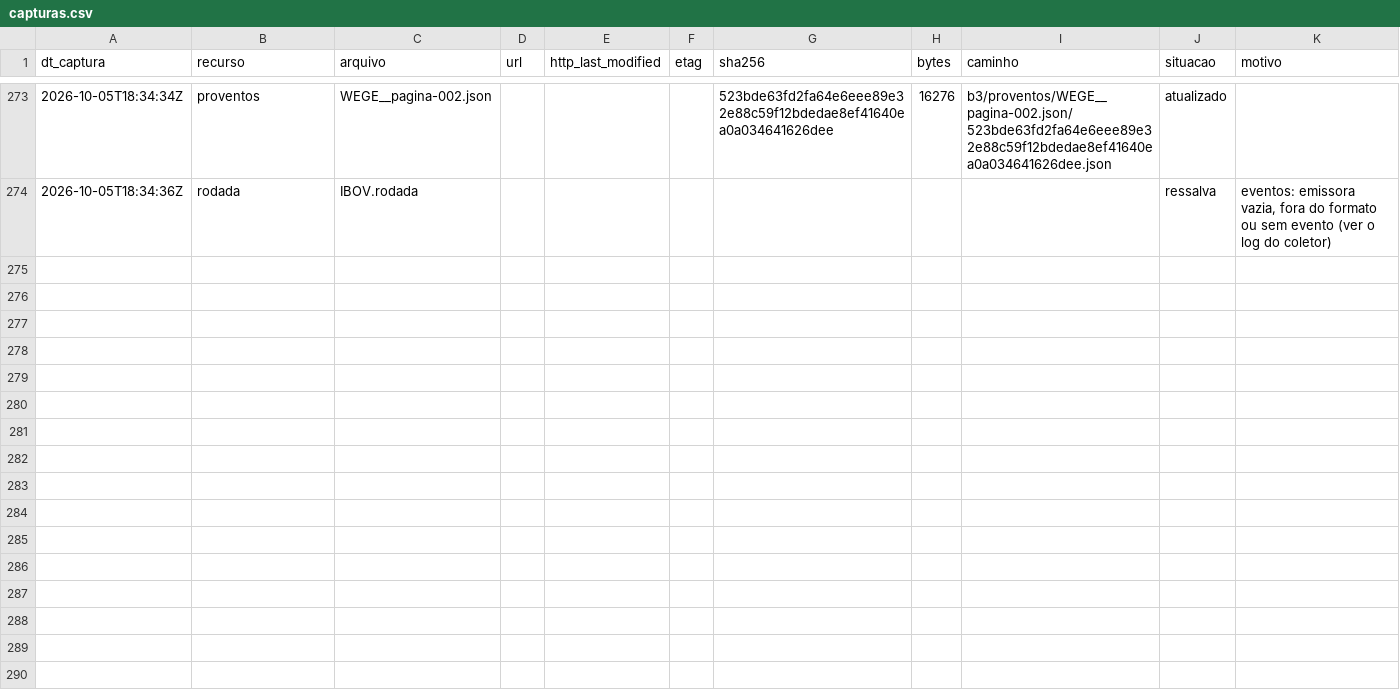
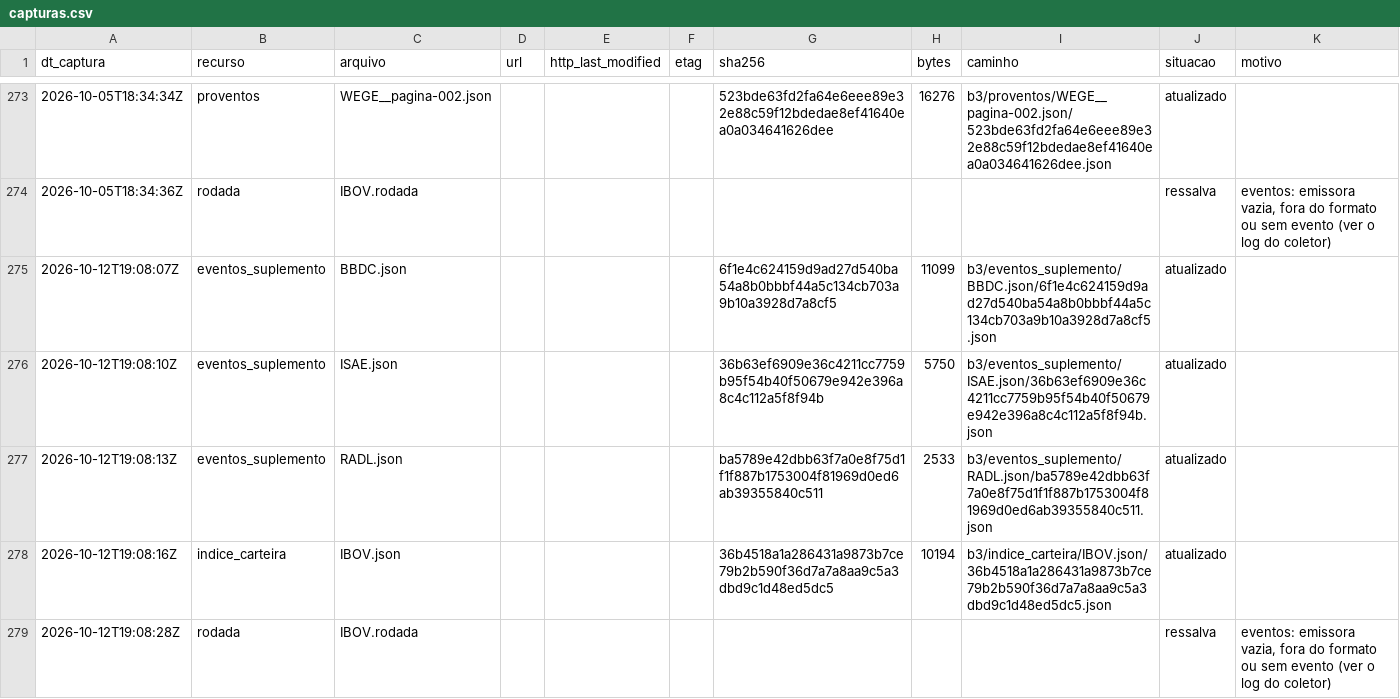
Before and after one commit to OsvaldoSantana/meol, a CSV file: docs/acervo/b3_eventos/capturas.csv, drawn as a sheet; only a part is shown, gaps mark what is left out.

```diff
--- a/docs/acervo/b3_eventos/capturas.csv
+++ b/docs/acervo/b3_eventos/capturas.csv
@@ -274 +274,6 @@ dt_captura;recurso;arquivo;url;http_last_modified;etag;sha256;bytes;caminho;situ
 2026-10-05T18:34:36Z;rodada;IBOV.rodada;;;;;;;ressalva;eventos: emissora vazia, fora do formato ou sem evento (ver o log do coletor)
+2026-10-12T19:08:07Z;eventos_suplemento;BBDC.json;;;;6f1e4c624159d9ad27d540ba54a8b0bbbf44a5c134cb703a9b10a3928d7a8cf5;11099;b3/eventos_suplemento/BBDC.json/6f1e4c624159d9ad27d540ba54a8b0bbbf44a5c134cb703a9b10a3928d7a8cf5.json;atualizado;
+2026-10-12T19:08:10Z;eventos_suplemento;ISAE.json;;;;36b63ef6909e36c4211cc7759b95f54b40f50679e942e396a8c4c112a5f8f94b;5750;b3/eventos_suplemento/ISAE.json/36b63ef6909e36c4211cc7759b95f54b40f50679e942e396a8c4c112a5f8f94b.json;atualizado;
+2026-10-12T19:08:13Z;eventos_suplemento;RADL.json;;;;ba5789e42dbb63f7a0e8f75d1f1f887b1753004f81969d0ed6ab39355840c511;2533;b3/eventos_suplemento/RADL.json/ba5789e42dbb63f7a0e8f75d1f1f887b1753004f81969d0ed6ab39355840c511.json;atualizado;
+2026-10-12T19:08:16Z;indice_carteira;IBOV.json;;;;36b4518a1a286431a9873b7ce79b2b590f36d7a7a8aa9c5a3dbd9c1d48ed5dc5;10194;b3/indice_carteira/IBOV.json/36b4518a1a286431a9873b7ce79b2b590f36d7a7a8aa9c5a3dbd9c1d48ed5dc5.json;atualizado;
+2026-10-12T19:08:28Z;rodada;IBOV.rodada;;;;;;;ressalva;eventos: emissora vazia, fora do formato ou sem evento (ver o log do coletor)
```
Also changed, not shown: docs/acervo/cvm/capturas.csv.
